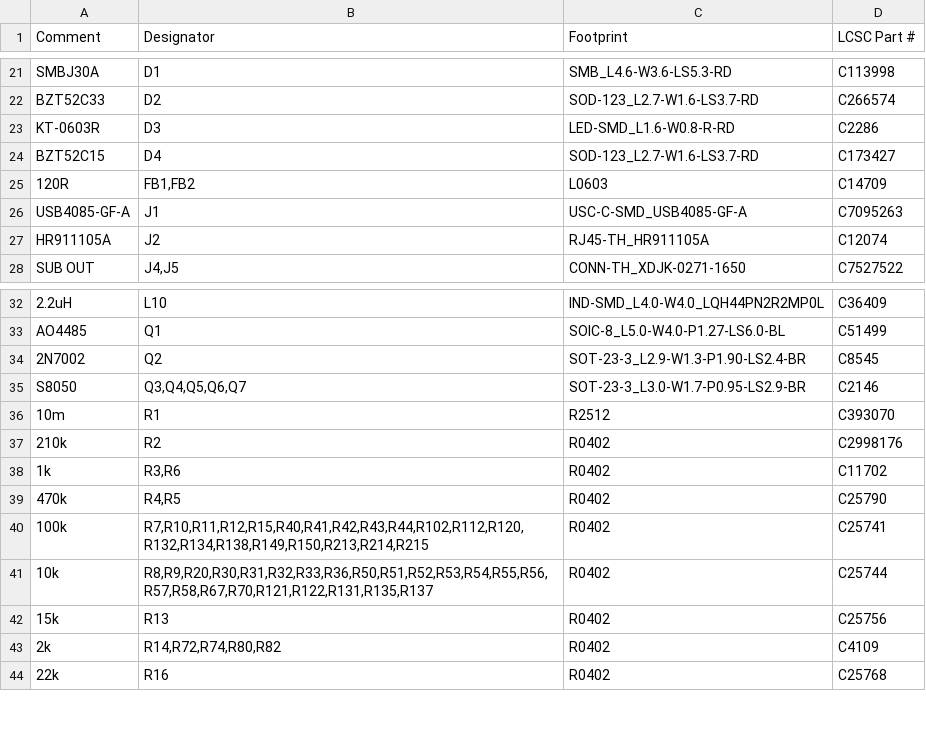
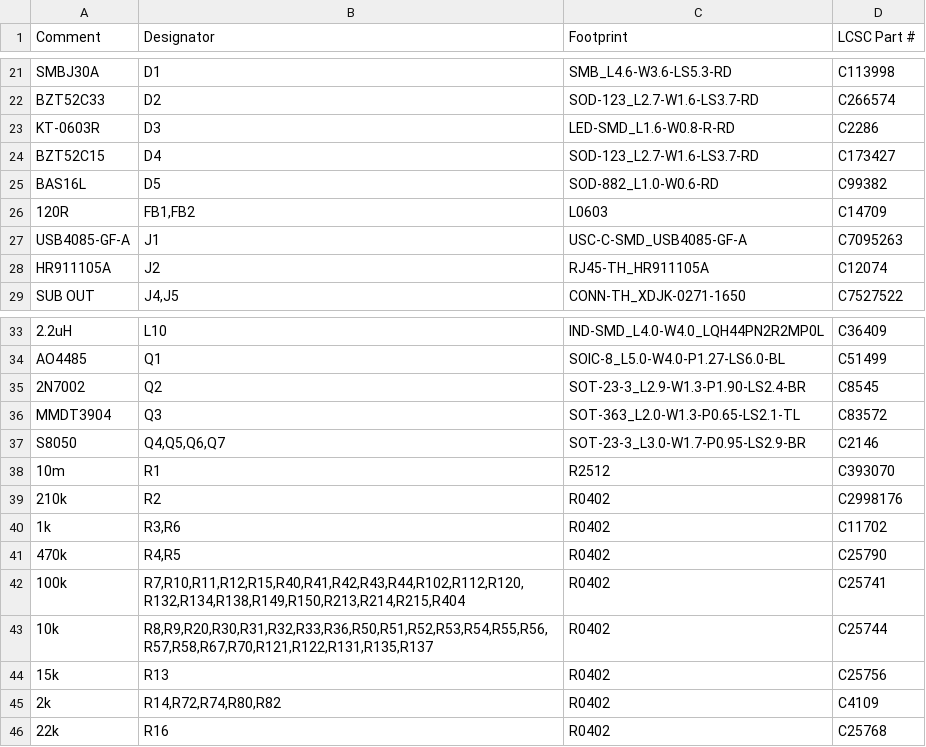
Before and after one commit to Hive-RSI-Lab/hifi-receiver, a CSV file: boards/core/fab/BOM.csv, drawn as a sheet; only a part is shown, gaps mark what is left out.

```diff
--- a/boards/core/fab/BOM.csv
+++ b/boards/core/fab/BOM.csv
@@ -24,2 +24,3 @@ KT-0603R,D3,LED-SMD_L1.6-W0.8-R-RD,C2286
 BZT52C15,D4,SOD-123_L2.7-W1.6-LS3.7-RD,C173427
+BAS16L,D5,SOD-882_L1.0-W0.6-RD,C99382
 120R,"FB1,FB2",L0603,C14709
@@ -34,3 +35,4 @@ AO4485,Q1,SOIC-8_L5.0-W4.0-P1.27-LS6.0-BL,C51499
 2N7002,Q2,SOT-23-3_L2.9-W1.3-P1.90-LS2.4-BR,C8545
-S8050,"Q3,Q4,Q5,Q6,Q7",SOT-23-3_L3.0-W1.7-P0.95-LS2.9-BR,C2146
+MMDT3904,Q3,SOT-363_L2.0-W1.3-P0.65-LS2.1-TL,C83572
+S8050,"Q4,Q5,Q6,Q7",SOT-23-3_L3.0-W1.7-P0.95-LS2.9-BR,C2146
 10m,R1,R2512,C393070
@@ -39,3 +41,3 @@ S8050,"Q3,Q4,Q5,Q6,Q7",SOT-23-3_L3.0-W1.7-P0.95-LS2.9-BR,C2146
 470k,"R4,R5",R0402,C25790
-100k,"R7,R10,R11,R12,R15,R40,R41,R42,R43,R44,R102,R112,R120,R132,R134,R138,R149,R150,R213,R214,R215",R0402,C25741
+100k,"R7,R10,R11,R12,R15,R40,R41,R42,R43,R44,R102,R112,R120,R132,R134,R138,R149,R150,R213,R214,R215,R404",R0402,C25741
 10k,"R8,R9,R20,R30,R31,R32,R33,R36,R50,R51,R52,R53,R54,R55,R56,R57,R58,R67,R70,R121,R122,R131,R135,R137",R0402,C25744
```
Also changed, not shown: boards/core/fab/BOM-full.csv, boards/core/fab/prebuy.csv, 40 other files.
